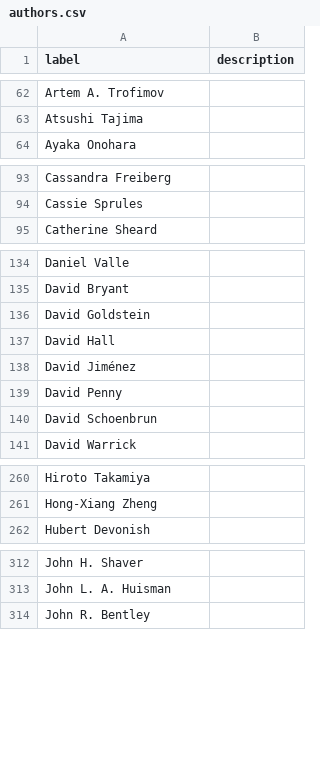
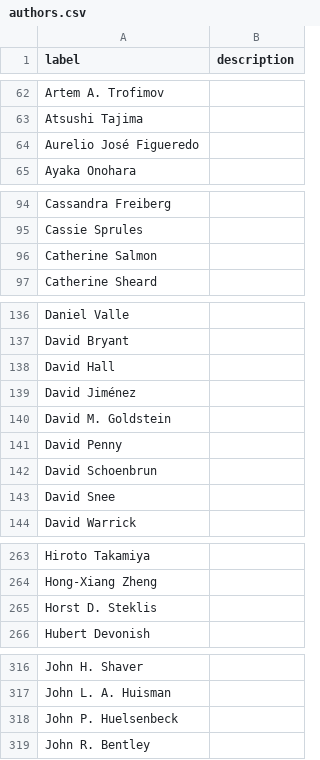
Before and after one commit to SimonGreenhill/LangPhyDB, a CSV file: terms/authors.csv, drawn as a sheet; only a part is shown, gaps mark what is left out; removed rows and columns are numbered as before the commit, all else as after; the diff covers the shown part only; the diff names each change by its address in the sheet, - before the commit and + after, or states it on an @@ line.

```diff
--- a/terms/authors.csv
+++ b/terms/authors.csv
+row 64: Aurelio José Figueredo
+row 96: Catherine Salmon
-row 136: David Goldstein
+row 140: David M. Goldstein
+row 143: David Snee
+row 265: Horst D. Steklis
+row 318: John P. Huelsenbeck
```
Also changed, not shown: 7 added rows elsewhere in this file, terms/datatypes.csv, 8 other files.
